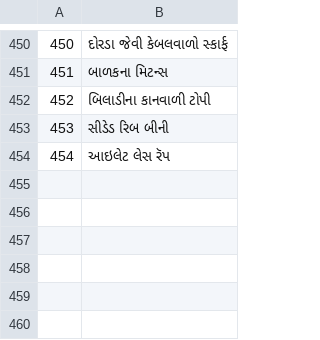
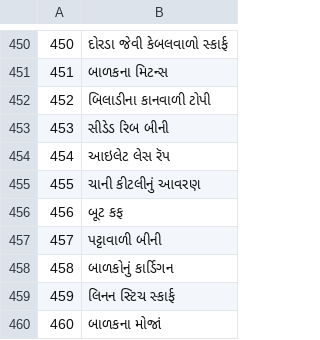
Before and after one commit to jackwallner/knit, a TSV file: scripts/l10n/gu.tsv, drawn as a sheet; only a part is shown, gaps mark what is left out.

```diff
--- a/scripts/l10n/gu.tsv
+++ b/scripts/l10n/gu.tsv
@@ -454 +454,7 @@
 454	આઇલેટ લેસ રૅપ
+455	ચાની કીટલીનું આવરણ
+456	બૂટ કફ
+457	પટ્ટાવાળી બીની
+458	બાળકોનું કાર્ડિગન
+459	લિનન સ્ટિચ સ્કાર્ફ
+460	બાળકના મોજાં
```
Also changed, not shown: scripts/l10n/bn.tsv, scripts/l10n/ml.tsv, 53 other files.
